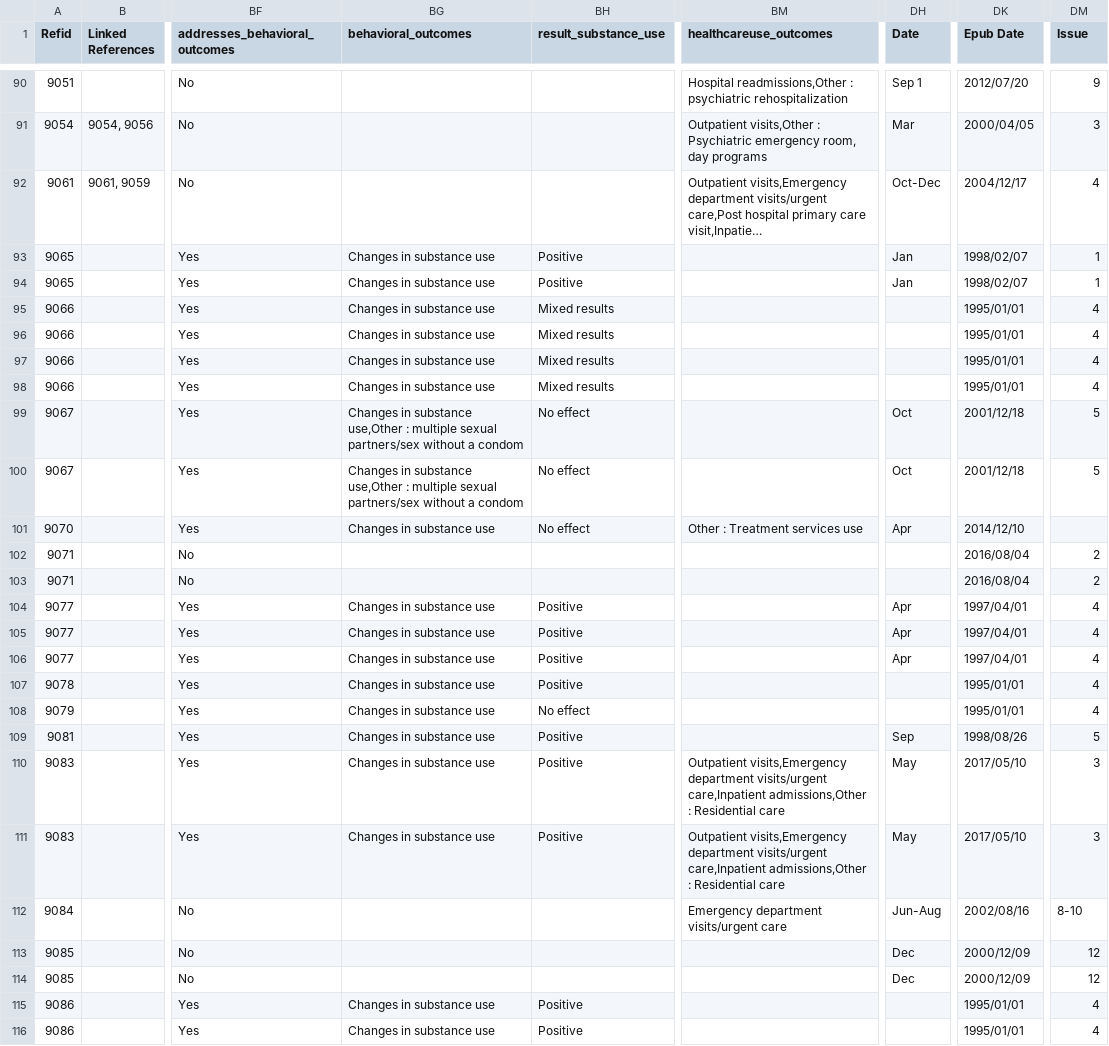
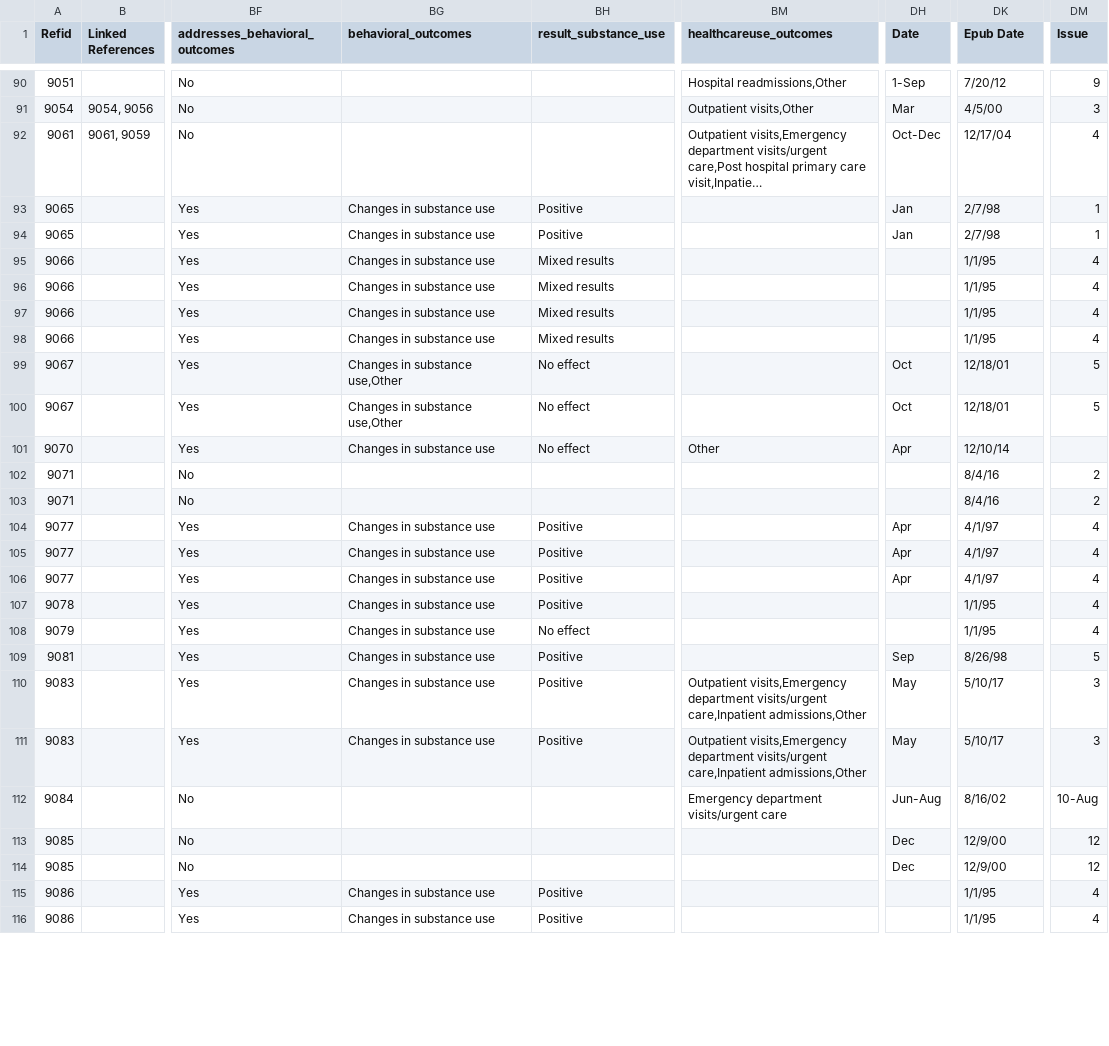
Before and after one commit to lennymd/pcori_test, a CSV file: csv/pcori_20210316.csv, drawn as a sheet; only a part is shown, gaps mark what is left out; long unchanged cells end in …; the diff covers the shown part only; the diff names each change by its address in the sheet, - before the commit and + after, or states it on an @@ line.

```diff
--- a/csv/pcori_20210316.csv
+++ b/csv/pcori_20210316.csv
-BM90 (healthcareuse_outcomes): Hospital readmissions,Other : psychiatric rehospitalization
+BM90 (healthcareuse_outcomes): Hospital readmissions,Other
-DH90 (Date): Sep 1
+DH90 (Date): 1-Sep
-DK90 (Epub Date): 2012/07/20
+DK90 (Epub Date): 7/20/12
-BM91 (healthcareuse_outcomes): Outpatient visits,Other : Psychiatric emergency room, day programs
+BM91 (healthcareuse_outcomes): Outpatient visits,Other
-DK91 (Epub Date): 2000/04/05
+DK91 (Epub Date): 4/5/00
-DK92 (Epub Date): 2004/12/17
+DK92 (Epub Date): 12/17/04
-DK93:DK94 (Epub Date): 1998/02/07
+DK93:DK94 (Epub Date): 2/7/98
-DK95:DK98 (Epub Date): 1995/01/01
+DK95:DK98 (Epub Date): 1/1/95
-BG99:BG100 (behavioral_outcomes): …substance use,Other : multiple sexual partners/sex without a condom
+BG99:BG100 (behavioral_outcomes): …substance use,Other
-DK99:DK100 (Epub Date): 2001/12/18
+DK99:DK100 (Epub Date): 12/18/01
-BM101 (healthcareuse_outcomes): Other : Treatment services use
+BM101 (healthcareuse_outcomes): Other
-DK101 (Epub Date): 2014/12/10
+DK101 (Epub Date): 12/10/14
-DK102:DK103 (Epub Date): 2016/08/04
+DK102:DK103 (Epub Date): 8/4/16
-DK104:DK106 (Epub Date): 1997/04/01
+DK104:DK106 (Epub Date): 4/1/97
-DK107:DK108 (Epub Date): 1995/01/01
+DK107:DK108 (Epub Date): 1/1/95
-DK109 (Epub Date): 1998/08/26
+DK109 (Epub Date): 8/26/98
-BM110:BM111 (healthcareuse_outcomes): …care,Inpatient admissions,Other : Residential care
+BM110:BM111 (healthcareuse_outcomes): …care,Inpatient admissions,Other
-DK110:DK111 (Epub Date): 2017/05/10
+DK110:DK111 (Epub Date): 5/10/17
-DK112 (Epub Date): 2002/08/16
+DK112 (Epub Date): 8/16/02
-DM112 (Issue): 8-10
+DM112 (Issue): 10-Aug
-DK113:DK114 (Epub Date): 2000/12/09
+DK113:DK114 (Epub Date): 12/9/00
-DK115:DK116 (Epub Date): 1995/01/01
+DK115:DK116 (Epub Date): 1/1/95
```
Also changed, not shown: 120 edited cells elsewhere in this file, csv/data_dictionary_20210316.csv, csv/display_dictionary_20210316.csv, 44 other files.
